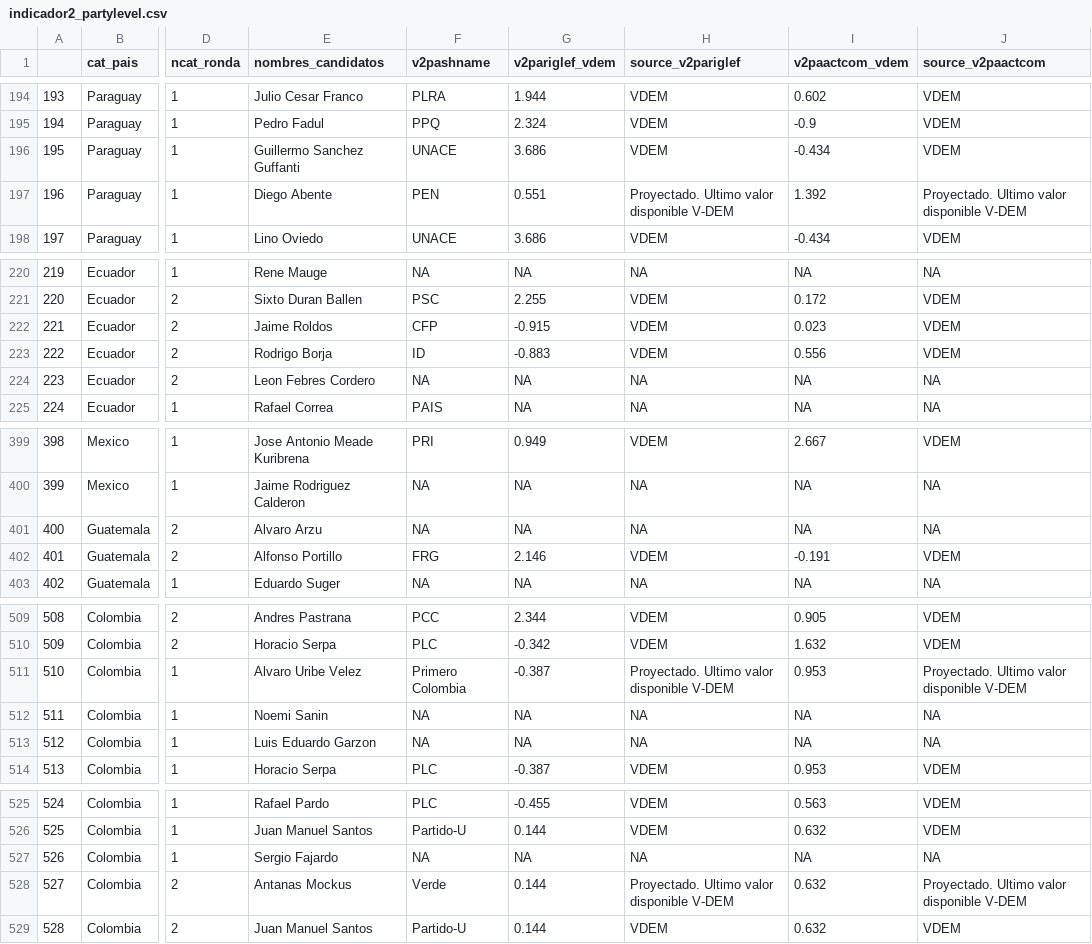
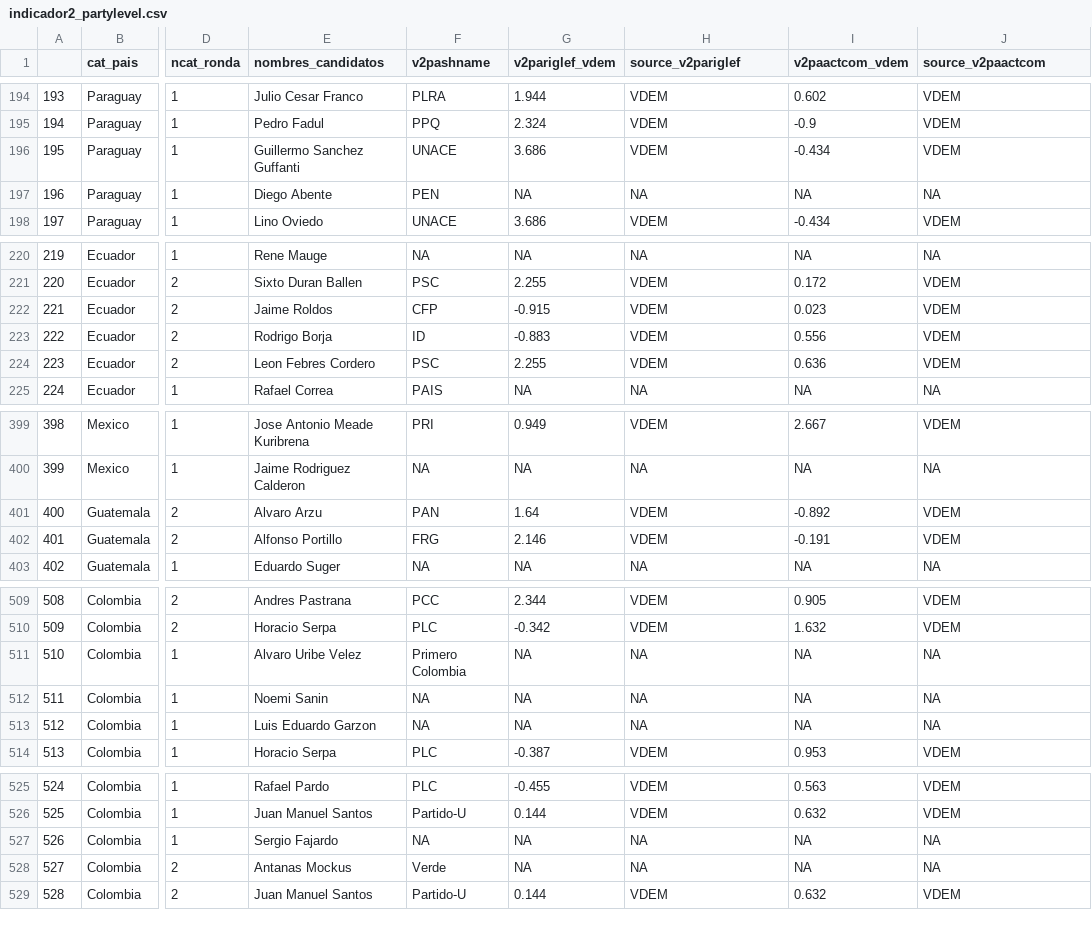
Before and after one commit to verenahantzsch/debates_latam2024, a CSV file: tesis_doctorado/datav2023/indicador2_partylevel.csv, drawn as a sheet; only a part is shown, gaps mark what is left out; the diff covers the shown part only; the diff names each change by its address in the sheet, - before the commit and + after, or states it on an @@ line.

```diff
--- a/tesis_doctorado/datav2023/indicador2_partylevel.csv
+++ b/tesis_doctorado/datav2023/indicador2_partylevel.csv
-G197 (v2pariglef_vdem): 0.551
+G197 (v2pariglef_vdem): NA
-H197 (source_v2pariglef): Proyectado. Ultimo valor disponible V-DEM
+H197 (source_v2pariglef): NA
-I197 (v2paactcom_vdem): 1.392
+I197 (v2paactcom_vdem): NA
-J197 (source_v2paactcom): Proyectado. Ultimo valor disponible V-DEM
+J197 (source_v2paactcom): NA
-F224 (v2pashname): NA
+F224 (v2pashname): PSC
-G224 (v2pariglef_vdem): NA
+G224 (v2pariglef_vdem): 2.255
-H224 (source_v2pariglef): NA
+H224 (source_v2pariglef): VDEM
-I224 (v2paactcom_vdem): NA
+I224 (v2paactcom_vdem): 0.636
-J224 (source_v2paactcom): NA
+J224 (source_v2paactcom): VDEM
-F401 (v2pashname): NA
+F401 (v2pashname): PAN
-G401 (v2pariglef_vdem): NA
+G401 (v2pariglef_vdem): 1.64
-H401 (source_v2pariglef): NA
+H401 (source_v2pariglef): VDEM
-I401 (v2paactcom_vdem): NA
+I401 (v2paactcom_vdem): -0.892
-J401 (source_v2paactcom): NA
+J401 (source_v2paactcom): VDEM
-G511 (v2pariglef_vdem): -0.387
+G511 (v2pariglef_vdem): NA
-H511 (source_v2pariglef): Proyectado. Ultimo valor disponible V-DEM
+H511 (source_v2pariglef): NA
-I511 (v2paactcom_vdem): 0.953
+I511 (v2paactcom_vdem): NA
-J511 (source_v2paactcom): Proyectado. Ultimo valor disponible V-DEM
+J511 (source_v2paactcom): NA
-G528 (v2pariglef_vdem): 0.144
+G528 (v2pariglef_vdem): NA
-H528 (source_v2pariglef): Proyectado. Ultimo valor disponible V-DEM
+H528 (source_v2pariglef): NA
-I528 (v2paactcom_vdem): 0.632
+I528 (v2paactcom_vdem): NA
-J528 (source_v2paactcom): Proyectado. Ultimo valor disponible V-DEM
+J528 (source_v2paactcom): NA
```
Also changed, not shown: 44 edited cells elsewhere in this file, 2 other files.
